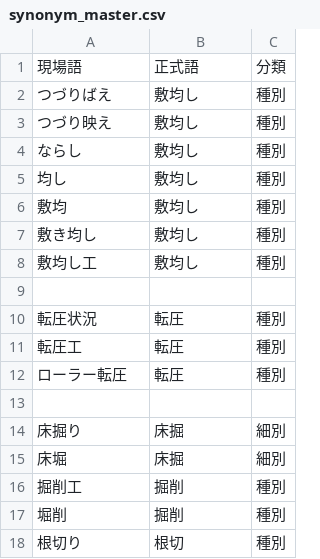
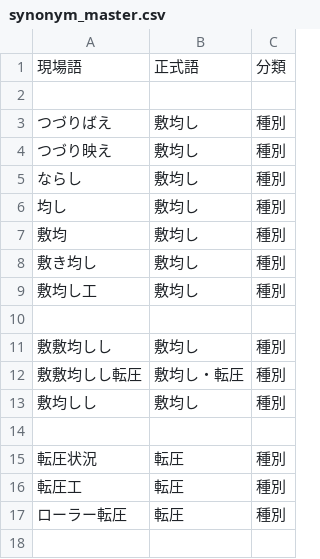
Before and after one commit to OpOpWell/annko, a CSV file: 杏子/synonym_master.csv, drawn as a sheet; only a part is shown; the shorter side is filled out with more unchanged rows; the diff names each change by its address in the sheet, - before the commit and + after, or states it on an @@ line.

Commit message:
分類安定版 master最終補正

```diff
--- a/杏子/synonym_master.csv
+++ b/杏子/synonym_master.csv
+row 2: (empty)
+row 10: (empty)
+row 11: 敷敷均しし | 敷均し | 種別
+row 12: 敷敷均しし転圧 | 敷均し・転圧 | 種別
+row 13: 敷均しし | 敷均し | 種別
```
Also changed, not shown: 3 other files.
